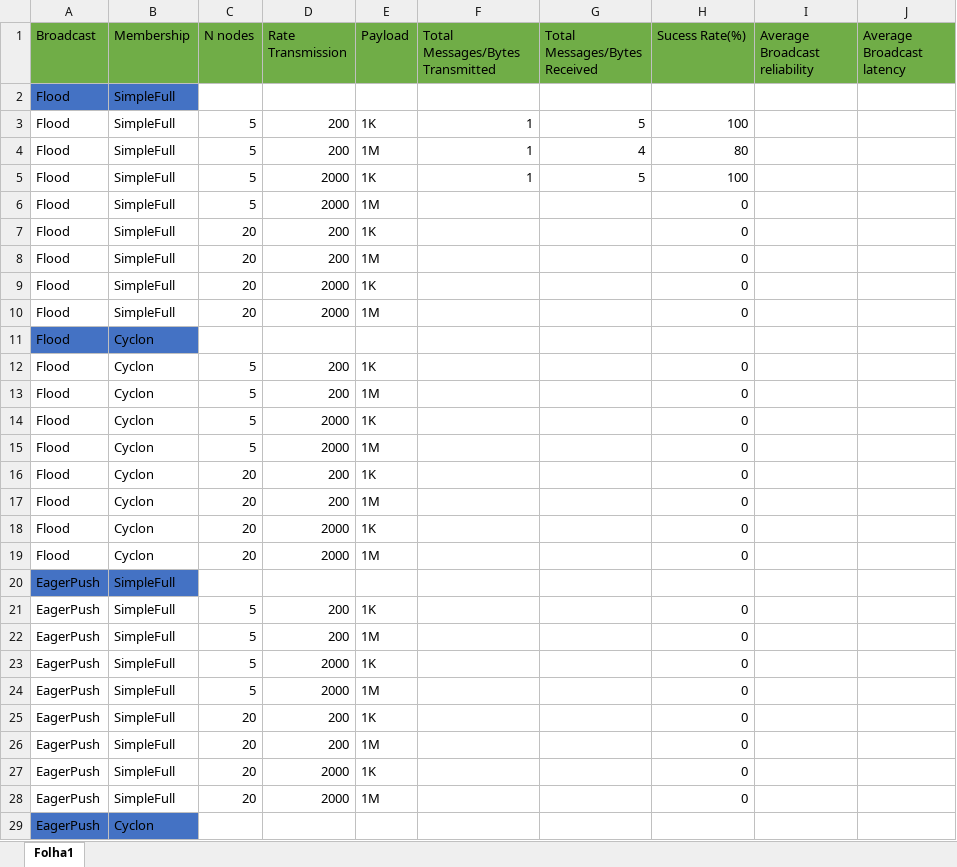
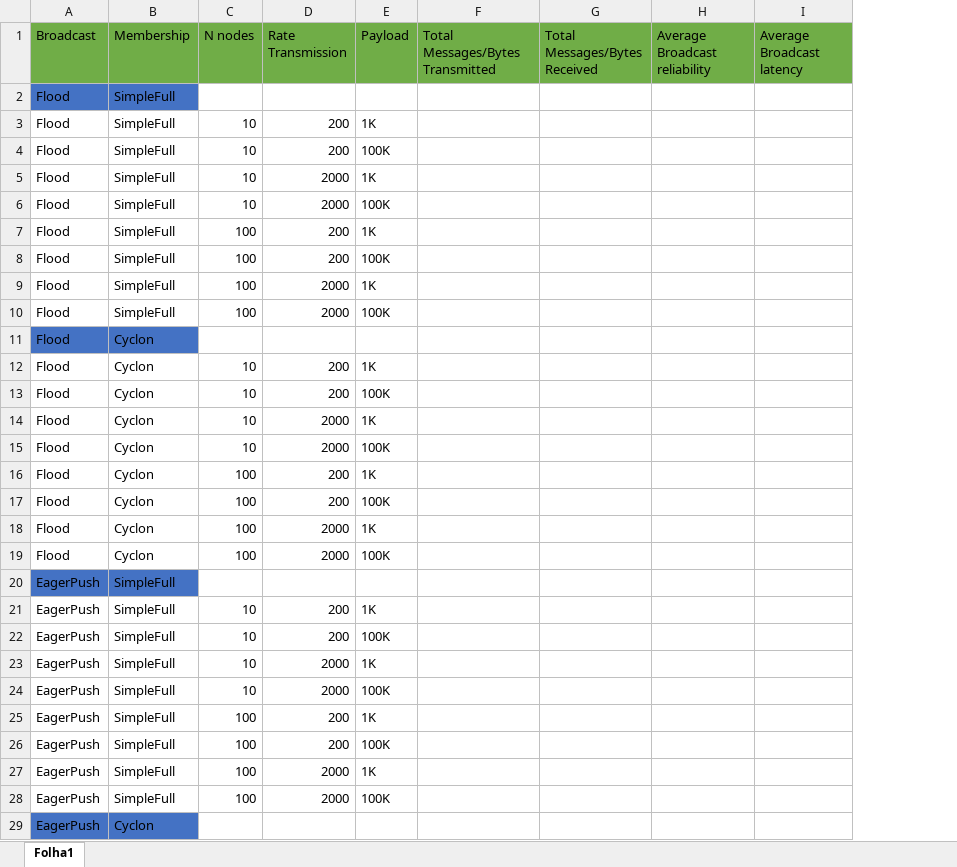
Before and after one commit to LynXguitarist/ASD, an Excel workbook: ASD Tests.xlsx, sheet Folha1, drawn as a sheet; only a part is shown; values as stored, in another font and other column widths than the file's, no borders; the diff covers the shown part only; the diff names each change by its address in the sheet, - before the commit and + after, or states it on an @@ line.

```diff
--- a/ASD Tests.xlsx (sheet Folha1)
+++ b/ASD Tests.xlsx (sheet Folha1)
-column H (Sucess Rate(%)), rows 3-28: 100 | 80 | 100 | 0 | 0 | 0 | 0 | 0 |  | 0 | 0 | 0 | 0 | 0 | 0 | 0 | 0 |  | 0 | 0 | 0 | 0 | 0 | 0 | 0 | 0
-C3:C6 (N nodes): 5
+C3:C6 (N nodes): 10
-F3:F5 (Total Messages/Bytes Transmitted): 1
+F3:F5 (Total Messages/Bytes Transmitted): (empty)
-G3 (Total Messages/Bytes Received): 5
+G3 (Total Messages/Bytes Received): (empty)
-E4 (Payload): 1M
+E4 (Payload): 100K
-G4 (Total Messages/Bytes Received): 4
+G4 (Total Messages/Bytes Received): (empty)
-G5 (Total Messages/Bytes Received): 5
+G5 (Total Messages/Bytes Received): (empty)
-E6 (Payload): 1M
+E6 (Payload): 100K
-C7:C10 (N nodes): 20
+C7:C10 (N nodes): 100
-E8 (Payload): 1M
+E8 (Payload): 100K
-E10 (Payload): 1M
+E10 (Payload): 100K
-C12:C15 (N nodes): 5
+C12:C15 (N nodes): 10
-E13 (Payload): 1M
+E13 (Payload): 100K
-E15 (Payload): 1M
+E15 (Payload): 100K
-C16:C19 (N nodes): 20
+C16:C19 (N nodes): 100
-E17 (Payload): 1M
+E17 (Payload): 100K
-E19 (Payload): 1M
+E19 (Payload): 100K
-C21:C24 (N nodes): 5
+C21:C24 (N nodes): 10
-E22 (Payload): 1M
+E22 (Payload): 100K
-E24 (Payload): 1M
+E24 (Payload): 100K
-C25:C28 (N nodes): 20
+C25:C28 (N nodes): 100
-E26 (Payload): 1M
+E26 (Payload): 100K
-E28 (Payload): 1M
+E28 (Payload): 100K
```
Also changed, not shown: 12 edited cells elsewhere in this sheet, 6 other files.
